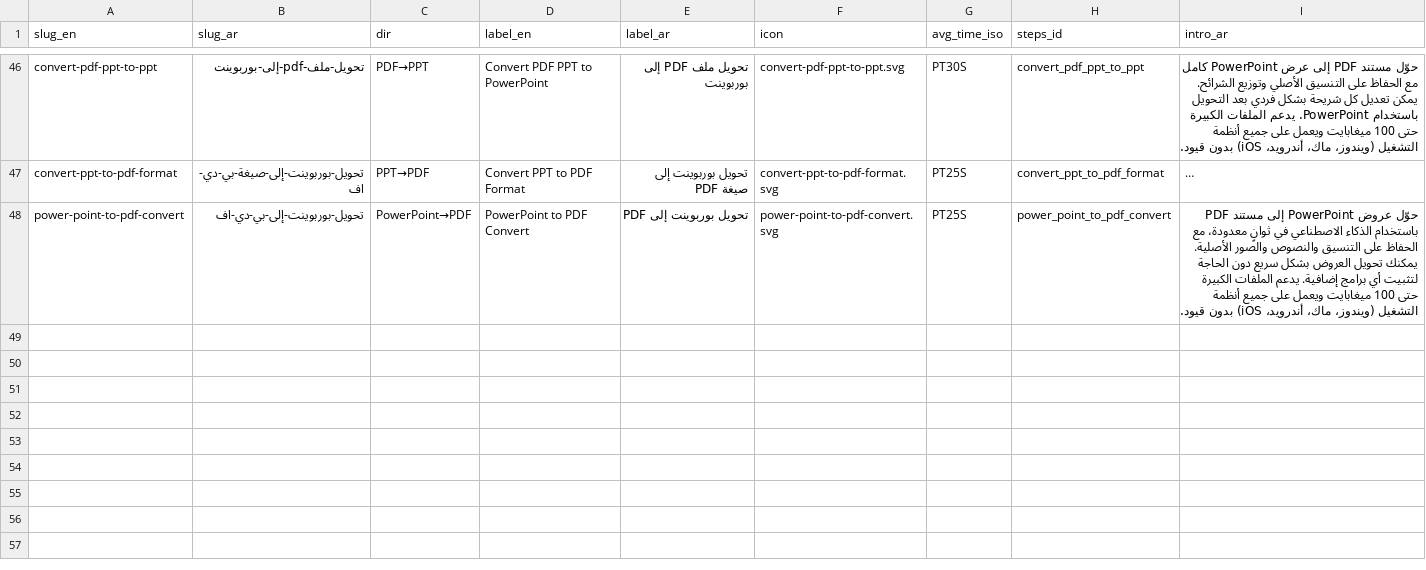
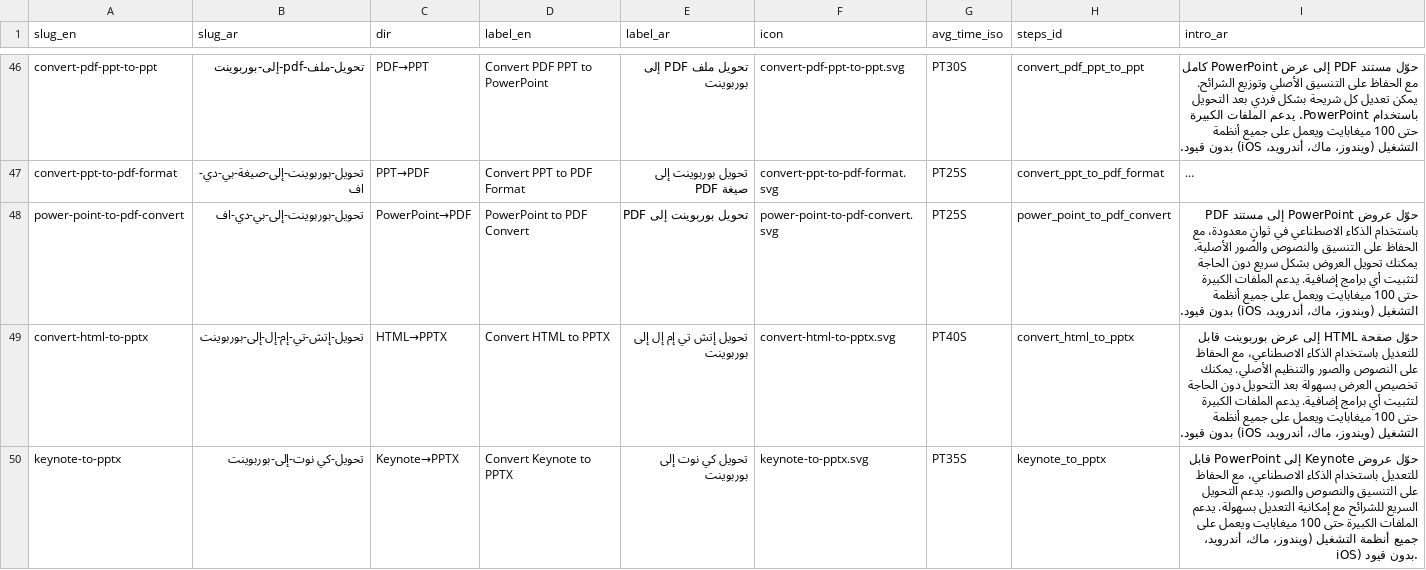
Before and after one commit to al3dwii/sharayeh, a CSV file: content/conversions.csv, drawn as a sheet; only a part is shown, gaps mark what is left out; long unchanged cells end in …; the diff covers the shown part only; the diff names each change by its address in the sheet, - before the commit and + after, or states it on an @@ line.

Commit message:
add more pages

```diff
--- a/content/conversions.csv
+++ b/content/conversions.csv
+row 49: convert-html-to-pptx | تحويل-إتش-تي-إم-إل-إلى-بوربوينت | HTML→PPTX | Convert HTML to PPTX | تحويل إتش تي إم إل إلى بوربوينت | convert-html-to-pptx.svg | PT40S | convert_html_to_pptx | حوّل صفحة HTML إلى عرض بوربوينت قابل للتعديل باستخدام الذكاء الاصطناعي، مع الحفاظ على النصوص والصور والتنظيم الأصلي. يمكنك تخصيص العرض بسهولة بعد التحويل دون الحاجة لتثبيت أي برامج إضافية. يدعم الملفات الكبيرة حتى 100 ميغابايت ويعمل على جميع أنظمة التشغيل (ويندوز، ماك، أندرويد، iOS) بدون قيود.
+row 50: keynote-to-pptx | تحويل-كي نوت-إلى-بوربوينت | Keynote→PPTX | Convert Keynote to PPTX | تحويل كي نوت إلى بوربوينت | keynote-to-pptx.svg | PT35S | keynote_to_pptx | حوّل عروض Keynote إلى PowerPoint قابل للتعديل باستخدام الذكاء الاصطناعي، مع الحفاظ على التنسيق والنصوص والصور. يدعم التحويل السريع للشرائح مع إمكانية التعديل بسهولة. يدعم الملفات الكبيرة حتى 100 ميغابايت ويعمل على جميع أنظمة التشغيل (ويندوز، ماك، أندرويد، iOS) بدون قيود.
```
Also changed, not shown: 6 added rows elsewhere in this file.
